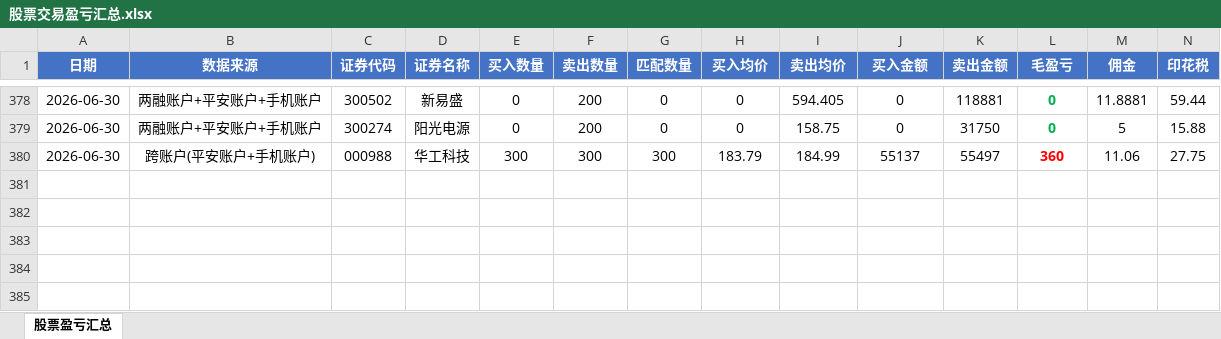
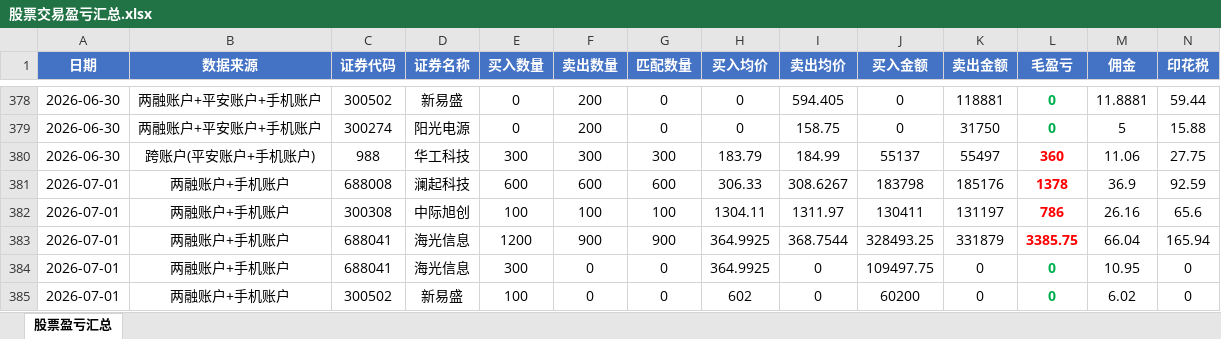
Before and after one commit to ooojedyooo/short-term-trading, an Excel workbook: 股票交易盈亏汇总.xlsx, sheet 股票盈亏汇总, drawn as a sheet; only a part is shown, gaps mark what is left out; values as stored, in another font and other column widths than the file's, no borders; rows hold the shown columns only; the diff names each change by its address in the sheet, - before the commit and + after, or states it on an @@ line.

Commit message:
2026-07-01 双账户分析：海光+3154 澜起+1249 中际旭创+694 净盈利+5079.55

```diff
--- a/股票交易盈亏汇总.xlsx (sheet 股票盈亏汇总)
+++ b/股票交易盈亏汇总.xlsx (sheet 股票盈亏汇总)
-C380 (证券代码): 000988
+C380 (证券代码): 988
+row 381: 2026-07-01 | 两融账户+手机账户 | 688008 | 澜起科技 | 600 | 600 | 600 | 306.33 | 308.6267 | 183798 | 185176 | 1378 | 36.9 | 92.59
+row 382: 2026-07-01 | 两融账户+手机账户 | 300308 | 中际旭创 | 100 | 100 | 100 | 1304.11 | 1311.97 | 130411 | 131197 | 786 | 26.16 | 65.6
+row 383: 2026-07-01 | 两融账户+手机账户 | 688041 | 海光信息 | 1200 | 900 | 900 | 364.9925 | 368.7544 | 328493.25 | 331879 | 3385.75 | 66.04 | 165.94
+row 384: 2026-07-01 | 两融账户+手机账户 | 688041 | 海光信息 | 300 | 0 | 0 | 364.9925 | 0 | 109497.75 | 0 | 0 | 10.95 | 0
+row 385: 2026-07-01 | 两融账户+手机账户 | 300502 | 新易盛 | 100 | 0 | 0 | 602 | 0 | 60200 | 0 | 0 | 6.02 | 0
```
Also changed, not shown: 4 other files.
